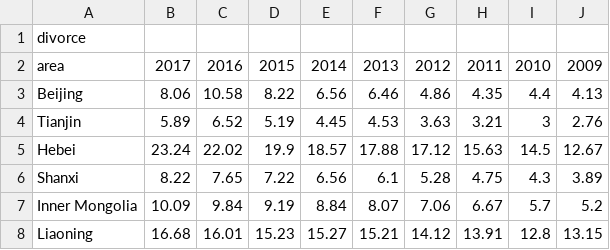
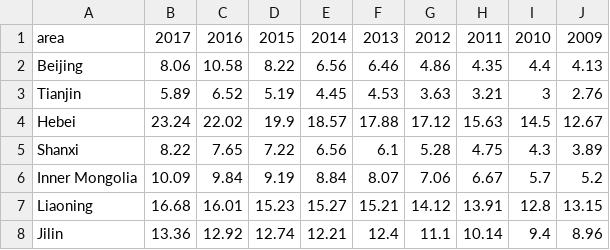
Before and after one commit to bunmam-ctrl/stat301-fall-final, a CSV file: data/china_divorce_raw.csv, drawn as a sheet; only a part is shown; the shorter side is filled out with more unchanged rows.

```diff
--- a/data/china_divorce_raw.csv
+++ b/data/china_divorce_raw.csv
@@ -1,2 +1 @@
-divorce
 area,2017,2016,2015,2014,2013,2012,2011,2010,2009
```
Also changed, not shown: data/china_marriage_raw.csv, 8 other files.
